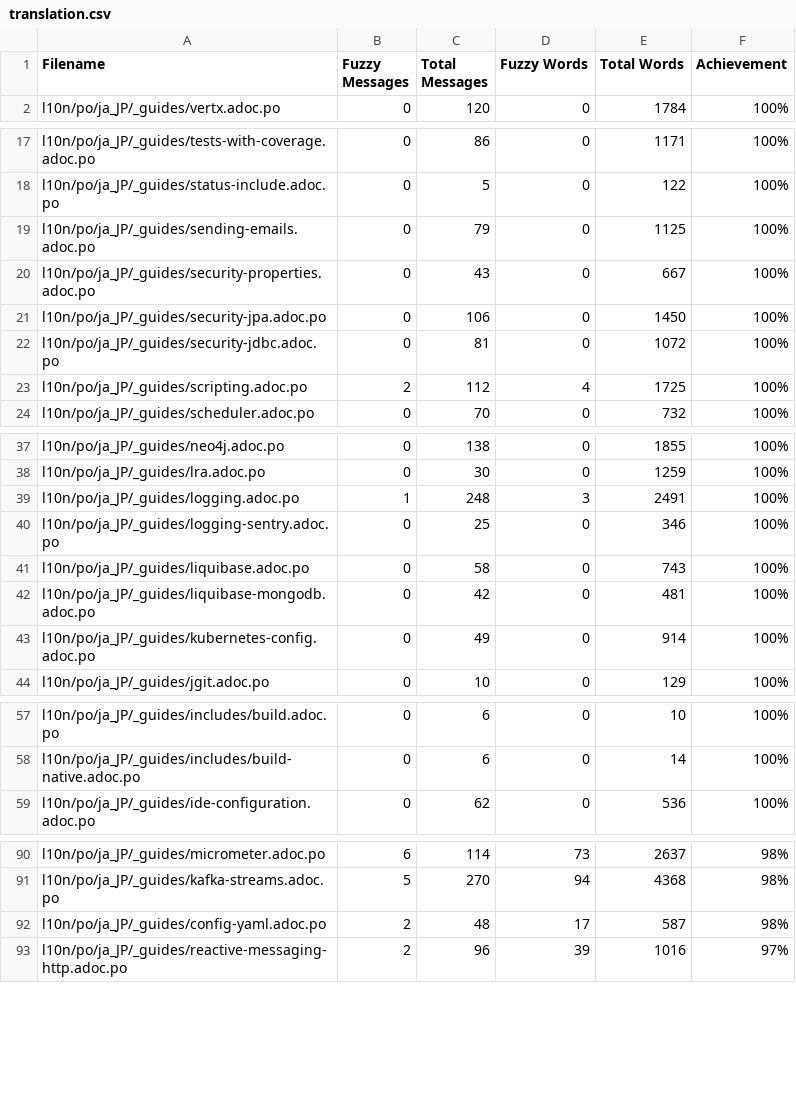
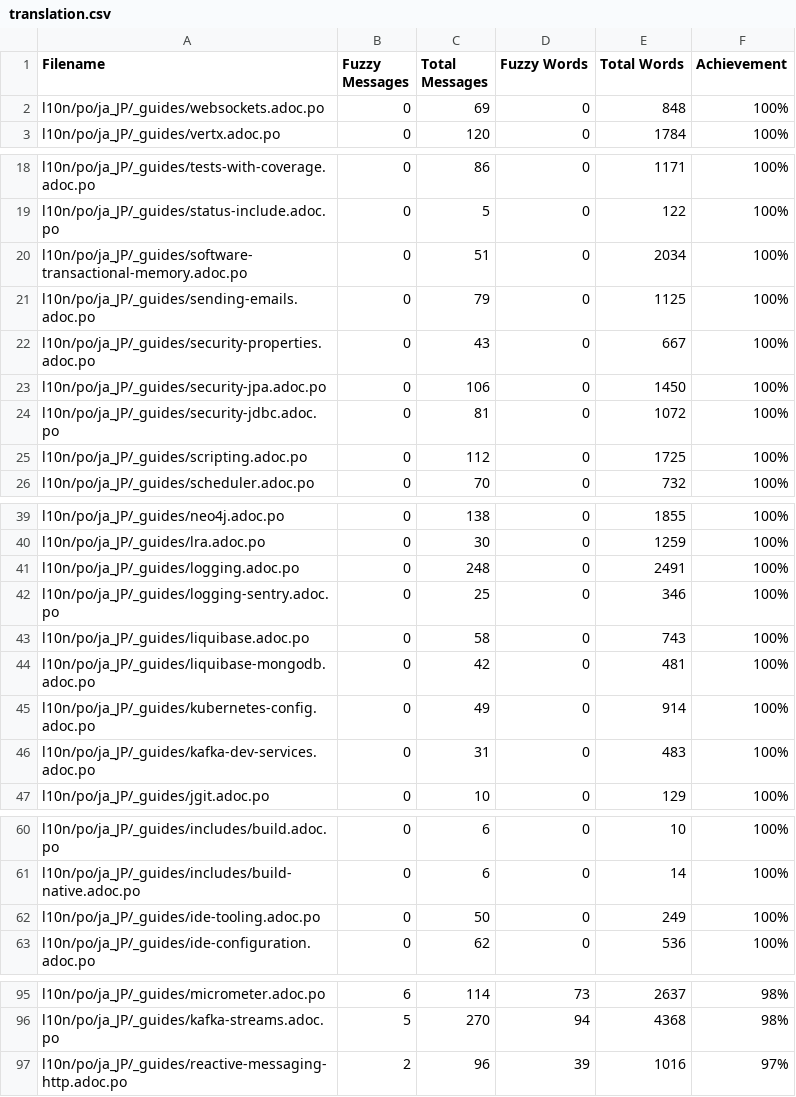
Before and after one commit to quarkusio/ja.quarkus.io, a CSV file: l10n/stats/translation.csv, drawn as a sheet; only a part is shown, gaps mark what is left out; the diff covers the shown part only.

```diff
--- a/l10n/stats/translation.csv
+++ b/l10n/stats/translation.csv
@@ -1,2 +1,3 @@
 Filename, Fuzzy Messages, Total Messages, Fuzzy Words, Total Words, Achievement
+l10n/po/ja_JP/_guides/websockets.adoc.po, 0, 69, 0, 848 ,100%
 l10n/po/ja_JP/_guides/vertx.adoc.po, 0, 120, 0, 1784 ,100%
@@ -18,2 +19,3 @@ l10n/po/ja_JP/_guides/tests-with-coverage.adoc.po, 0, 86, 0, 1171 ,100%
 l10n/po/ja_JP/_guides/status-include.adoc.po, 0, 5, 0, 122 ,100%
+l10n/po/ja_JP/_guides/software-transactional-memory.adoc.po, 0, 51, 0, 2034 ,100%
 l10n/po/ja_JP/_guides/sending-emails.adoc.po, 0, 79, 0, 1125 ,100%
@@ -22,3 +24,3 @@ l10n/po/ja_JP/_guides/security-jpa.adoc.po, 0, 106, 0, 1450 ,100%
 l10n/po/ja_JP/_guides/security-jdbc.adoc.po, 0, 81, 0, 1072 ,100%
-l10n/po/ja_JP/_guides/scripting.adoc.po, 2, 112, 4, 1725 ,100%
+l10n/po/ja_JP/_guides/scripting.adoc.po, 0, 112, 0, 1725 ,100%
 l10n/po/ja_JP/_guides/scheduler.adoc.po, 0, 70, 0, 732 ,100%
@@ -38,3 +40,3 @@ l10n/po/ja_JP/_guides/neo4j.adoc.po, 0, 138, 0, 1855 ,100%
 l10n/po/ja_JP/_guides/lra.adoc.po, 0, 30, 0, 1259 ,100%
-l10n/po/ja_JP/_guides/logging.adoc.po, 1, 248, 3, 2491 ,100%
+l10n/po/ja_JP/_guides/logging.adoc.po, 0, 248, 0, 2491 ,100%
 l10n/po/ja_JP/_guides/logging-sentry.adoc.po, 0, 25, 0, 346 ,100%
@@ -43,2 +45,3 @@ l10n/po/ja_JP/_guides/liquibase-mongodb.adoc.po, 0, 42, 0, 481 ,100%
 l10n/po/ja_JP/_guides/kubernetes-config.adoc.po, 0, 49, 0, 914 ,100%
+l10n/po/ja_JP/_guides/kafka-dev-services.adoc.po, 0, 31, 0, 483 ,100%
 l10n/po/ja_JP/_guides/jgit.adoc.po, 0, 10, 0, 129 ,100%
@@ -58,2 +61,3 @@ l10n/po/ja_JP/_guides/includes/build.adoc.po, 0, 6, 0, 10 ,100%
 l10n/po/ja_JP/_guides/includes/build-native.adoc.po, 0, 6, 0, 14 ,100%
+l10n/po/ja_JP/_guides/ide-tooling.adoc.po, 0, 50, 0, 249 ,100%
 l10n/po/ja_JP/_guides/ide-configuration.adoc.po, 0, 62, 0, 536 ,100%
@@ -91,3 +96,2 @@ l10n/po/ja_JP/_guides/micrometer.adoc.po, 6, 114, 73, 2637 ,98%
 l10n/po/ja_JP/_guides/kafka-streams.adoc.po, 5, 270, 94, 4368 ,98%
-l10n/po/ja_JP/_guides/config-yaml.adoc.po, 2, 48, 17, 587 ,98%
 l10n/po/ja_JP/_guides/reactive-messaging-http.adoc.po, 2, 96, 39, 1016 ,97%
```
Also changed, not shown: 4 added rows, 7 removed rows and 6 edited cells elsewhere in this file.
